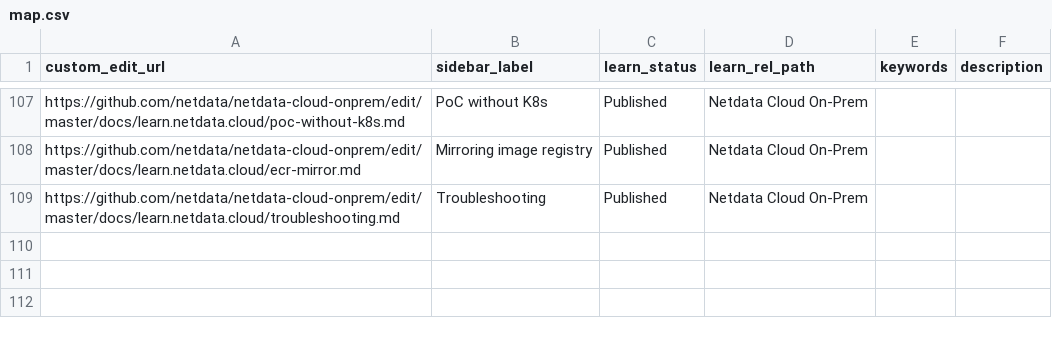
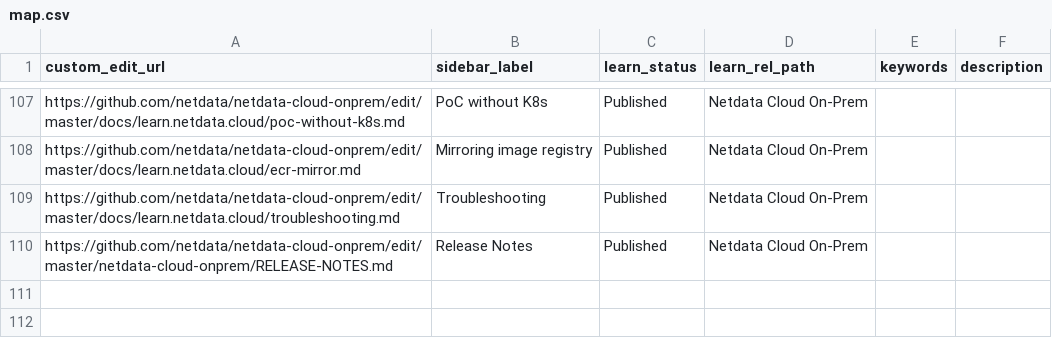
Before and after one commit to SimonTingle/netdata, a CSV file: docs/.map/map.csv, drawn as a sheet; only a part is shown, gaps mark what is left out; the shorter side is filled out with more unchanged rows.

Commit message:
Add On-Prem Release Notes to map.csv (#21571)

```diff
--- a/docs/.map/map.csv
+++ b/docs/.map/map.csv
@@ -109,2 +109,3 @@ https://github.com/netdata/netdata-cloud-onprem/edit/master/docs/learn.netdata.c
 https://github.com/netdata/netdata-cloud-onprem/edit/master/docs/learn.netdata.cloud/troubleshooting.md,Troubleshooting,Published,Netdata Cloud On-Prem,,
+https://github.com/netdata/netdata-cloud-onprem/edit/master/netdata-cloud-onprem/RELEASE-NOTES.md,Release Notes,Published,Netdata Cloud On-Prem,,
 ,,,,,
```
